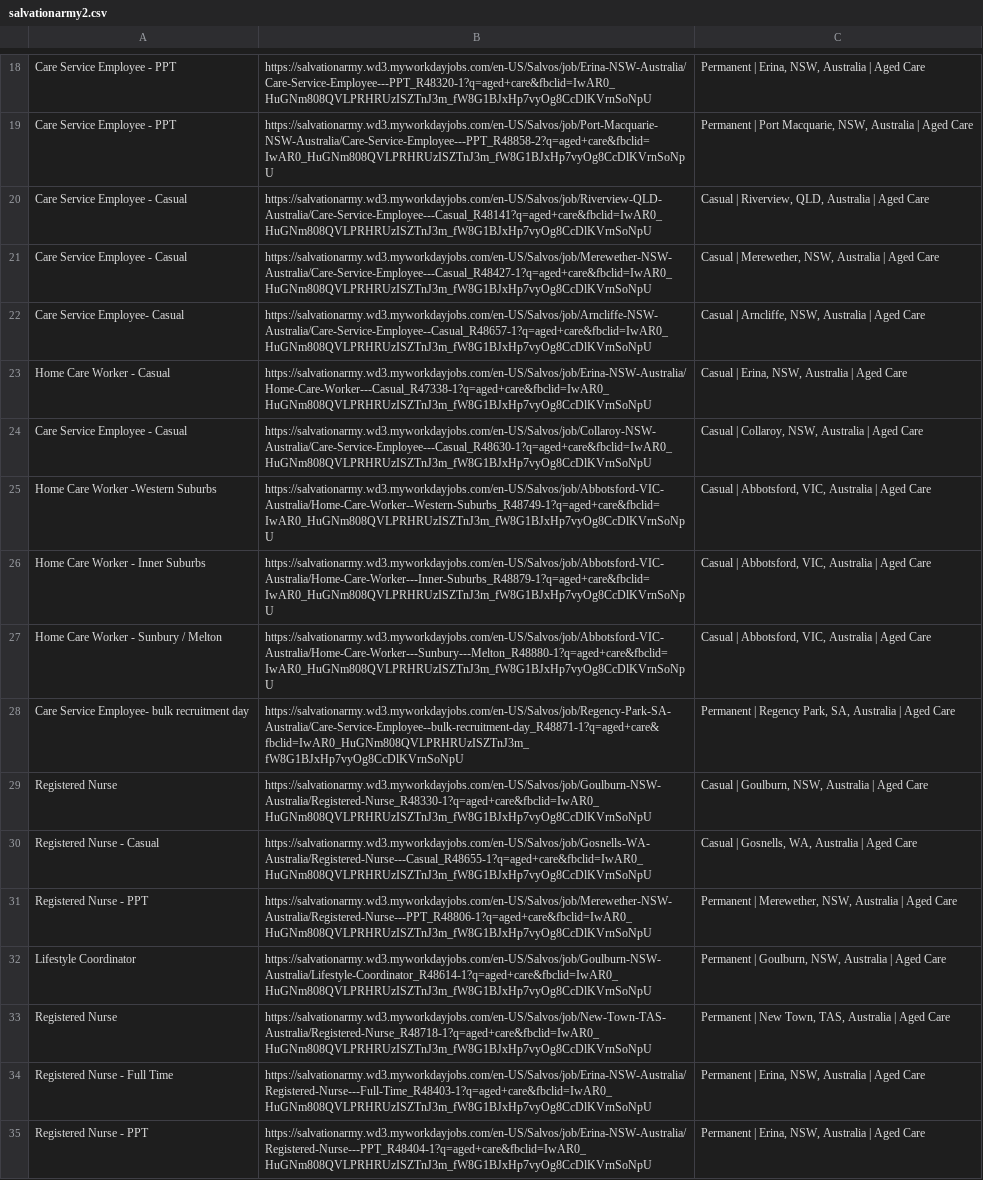
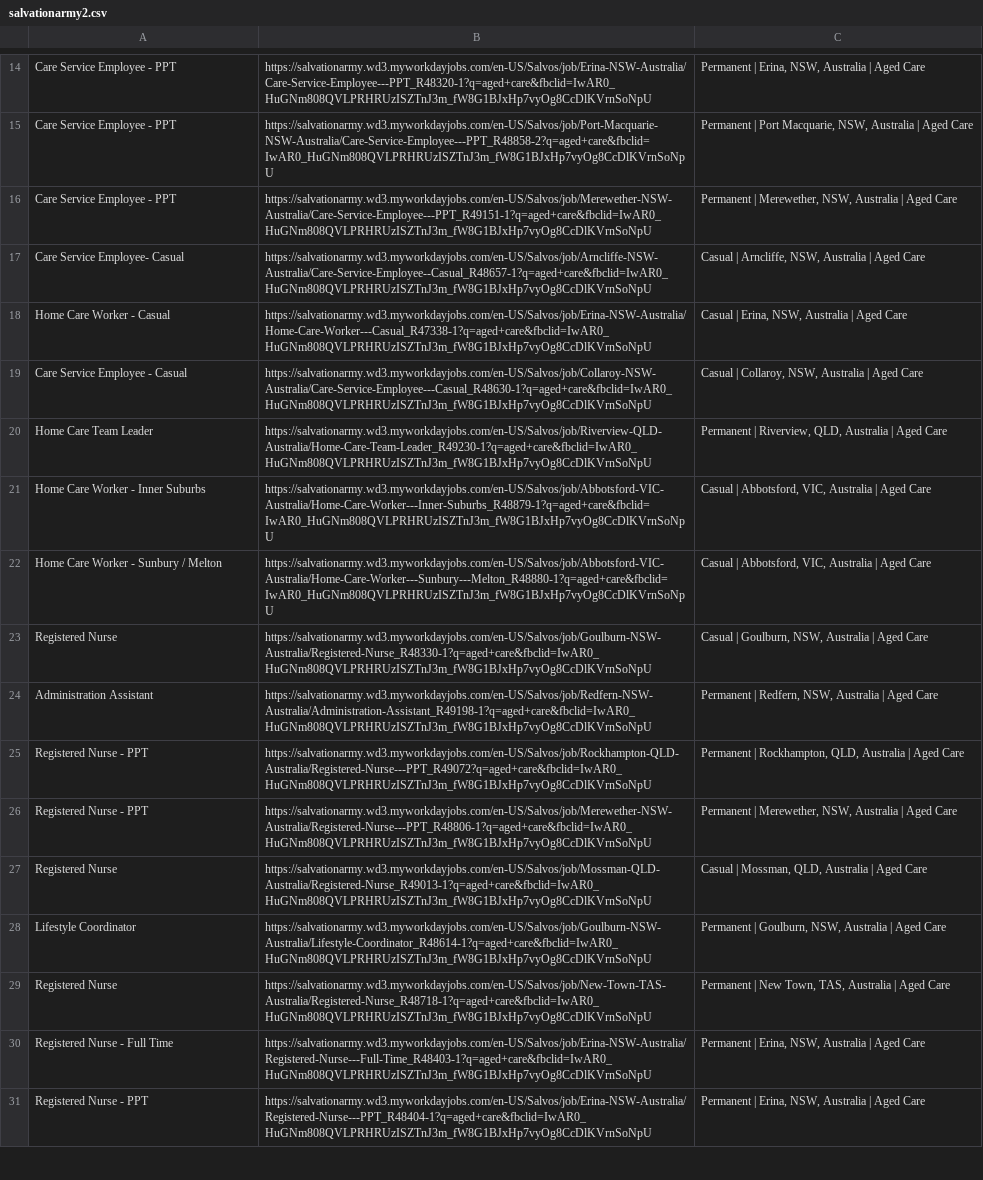
Before and after one commit to umarijaz5156/careworkerjobs, a CSV file: storage/salvationarmy2.csv, drawn as a sheet; only a part is shown, gaps mark what is left out; the diff covers the shown part only.

```diff
--- a/storage/salvationarmy2.csv
+++ b/storage/salvationarmy2.csv
@@ -19,4 +15,3 @@
 "Care Service Employee - PPT","https://salvationarmy.wd3.myworkdayjobs.com/en-US/Salvos/job/Port-Macquarie-NSW-Australia/Care-Service-Employee---PPT_R48858-2?q=aged+care&fbclid=IwAR0_HuGNm808QVLPRHRUzISZTnJ3m_fW8G1BJxHp7vyOg8CcDlKVrnSoNpU","Permanent | Port Macquarie, NSW, Australia | Aged Care"
-"Care Service Employee - Casual","https://salvationarmy.wd3.myworkdayjobs.com/en-US/Salvos/job/Riverview-QLD-Australia/Care-Service-Employee---Casual_R48141?q=aged+care&fbclid=IwAR0_HuGNm808QVLPRHRUzISZTnJ3m_fW8G1BJxHp7vyOg8CcDlKVrnSoNpU","Casual | Riverview, QLD, Australia | Aged Care"
-"Care Service Employee - Casual","https://salvationarmy.wd3.myworkdayjobs.com/en-US/Salvos/job/Merewether-NSW-Australia/Care-Service-Employee---Casual_R48427-1?q=aged+care&fbclid=IwAR0_HuGNm808QVLPRHRUzISZTnJ3m_fW8G1BJxHp7vyOg8CcDlKVrnSoNpU","Casual | Merewether, NSW, Australia | Aged Care"
+"Care Service Employee - PPT","https://salvationarmy.wd3.myworkdayjobs.com/en-US/Salvos/job/Merewether-NSW-Australia/Care-Service-Employee---PPT_R49151-1?q=aged+care&fbclid=IwAR0_HuGNm808QVLPRHRUzISZTnJ3m_fW8G1BJxHp7vyOg8CcDlKVrnSoNpU","Permanent | Merewether, NSW, Australia | Aged Care"
 "Care Service Employee- Casual","https://salvationarmy.wd3.myworkdayjobs.com/en-US/Salvos/job/Arncliffe-NSW-Australia/Care-Service-Employee--Casual_R48657-1?q=aged+care&fbclid=IwAR0_HuGNm808QVLPRHRUzISZTnJ3m_fW8G1BJxHp7vyOg8CcDlKVrnSoNpU","Casual | Arncliffe, NSW, Australia | Aged Care"
@@ -24,9 +19,10 @@
 "Care Service Employee - Casual","https://salvationarmy.wd3.myworkdayjobs.com/en-US/Salvos/job/Collaroy-NSW-Australia/Care-Service-Employee---Casual_R48630-1?q=aged+care&fbclid=IwAR0_HuGNm808QVLPRHRUzISZTnJ3m_fW8G1BJxHp7vyOg8CcDlKVrnSoNpU","Casual | Collaroy, NSW, Australia | Aged Care"
-"Home Care Worker -Western Suburbs","https://salvationarmy.wd3.myworkdayjobs.com/en-US/Salvos/job/Abbotsford-VIC-Australia/Home-Care-Worker--Western-Suburbs_R48749-1?q=aged+care&fbclid=IwAR0_HuGNm808QVLPRHRUzISZTnJ3m_fW8G1BJxHp7vyOg8CcDlKVrnSoNpU","Casual | Abbotsford, VIC, Australia | Aged Care"
+"Home Care Team Leader","https://salvationarmy.wd3.myworkdayjobs.com/en-US/Salvos/job/Riverview-QLD-Australia/Home-Care-Team-Leader_R49230-1?q=aged+care&fbclid=IwAR0_HuGNm808QVLPRHRUzISZTnJ3m_fW8G1BJxHp7vyOg8CcDlKVrnSoNpU","Permanent | Riverview, QLD, Australia | Aged Care"
 "Home Care Worker - Inner Suburbs","https://salvationarmy.wd3.myworkdayjobs.com/en-US/Salvos/job/Abbotsford-VIC-Australia/Home-Care-Worker---Inner-Suburbs_R48879-1?q=aged+care&fbclid=IwAR0_HuGNm808QVLPRHRUzISZTnJ3m_fW8G1BJxHp7vyOg8CcDlKVrnSoNpU","Casual | Abbotsford, VIC, Australia | Aged Care"
 "Home Care Worker - Sunbury / Melton","https://salvationarmy.wd3.myworkdayjobs.com/en-US/Salvos/job/Abbotsford-VIC-Australia/Home-Care-Worker---Sunbury---Melton_R48880-1?q=aged+care&fbclid=IwAR0_HuGNm808QVLPRHRUzISZTnJ3m_fW8G1BJxHp7vyOg8CcDlKVrnSoNpU","Casual | Abbotsford, VIC, Australia | Aged Care"
-"Care Service Employee- bulk recruitment day","https://salvationarmy.wd3.myworkdayjobs.com/en-US/Salvos/job/Regency-Park-SA-Australia/Care-Service-Employee--bulk-recruitment-day_R48871-1?q=aged+care&fbclid=IwAR0_HuGNm808QVLPRHRUzISZTnJ3m_fW8G1BJxHp7vyOg8CcDlKVrnSoNpU","Permanent | Regency Park, SA, Australia | Aged Care"
 "Registered Nurse","https://salvationarmy.wd3.myworkdayjobs.com/en-US/Salvos/job/Goulburn-NSW-Australia/Registered-Nurse_R48330-1?q=aged+care&fbclid=IwAR0_HuGNm808QVLPRHRUzISZTnJ3m_fW8G1BJxHp7vyOg8CcDlKVrnSoNpU","Casual | Goulburn, NSW, Australia | Aged Care"
-"Registered Nurse - Casual","https://salvationarmy.wd3.myworkdayjobs.com/en-US/Salvos/job/Gosnells-WA-Australia/Registered-Nurse---Casual_R48655-1?q=aged+care&fbclid=IwAR0_HuGNm808QVLPRHRUzISZTnJ3m_fW8G1BJxHp7vyOg8CcDlKVrnSoNpU","Casual | Gosnells, WA, Australia | Aged Care"
+"Administration Assistant","https://salvationarmy.wd3.myworkdayjobs.com/en-US/Salvos/job/Redfern-NSW-Australia/Administration-Assistant_R49198-1?q=aged+care&fbclid=IwAR0_HuGNm808QVLPRHRUzISZTnJ3m_fW8G1BJxHp7vyOg8CcDlKVrnSoNpU","Permanent | Redfern, NSW, Australia | Aged Care"
+"Registered Nurse - PPT","https://salvationarmy.wd3.myworkdayjobs.com/en-US/Salvos/job/Rockhampton-QLD-Australia/Registered-Nurse---PPT_R49072?q=aged+care&fbclid=IwAR0_HuGNm808QVLPRHRUzISZTnJ3m_fW8G1BJxHp7vyOg8CcDlKVrnSoNpU","Permanent | Rockhampton, QLD, Australia | Aged Care"
 "Registered Nurse - PPT","https://salvationarmy.wd3.myworkdayjobs.com/en-US/Salvos/job/Merewether-NSW-Australia/Registered-Nurse---PPT_R48806-1?q=aged+care&fbclid=IwAR0_HuGNm808QVLPRHRUzISZTnJ3m_fW8G1BJxHp7vyOg8CcDlKVrnSoNpU","Permanent | Merewether, NSW, Australia | Aged Care"
+"Registered Nurse","https://salvationarmy.wd3.myworkdayjobs.com/en-US/Salvos/job/Mossman-QLD-Australia/Registered-Nurse_R49013-1?q=aged+care&fbclid=IwAR0_HuGNm808QVLPRHRUzISZTnJ3m_fW8G1BJxHp7vyOg8CcDlKVrnSoNpU","Casual | Mossman, QLD, Australia | Aged Care"
 "Lifestyle Coordinator","https://salvationarmy.wd3.myworkdayjobs.com/en-US/Salvos/job/Goulburn-NSW-Australia/Lifestyle-Coordinator_R48614-1?q=aged+care&fbclid=IwAR0_HuGNm808QVLPRHRUzISZTnJ3m_fW8G1BJxHp7vyOg8CcDlKVrnSoNpU","Permanent | Goulburn, NSW, Australia | Aged Care"
```
Also changed, not shown: 18 added rows, 18 removed rows and 3 edited cells elsewhere in this file, storage/anglicare.csv, storage/calvarycare.csv, 3 other files.
